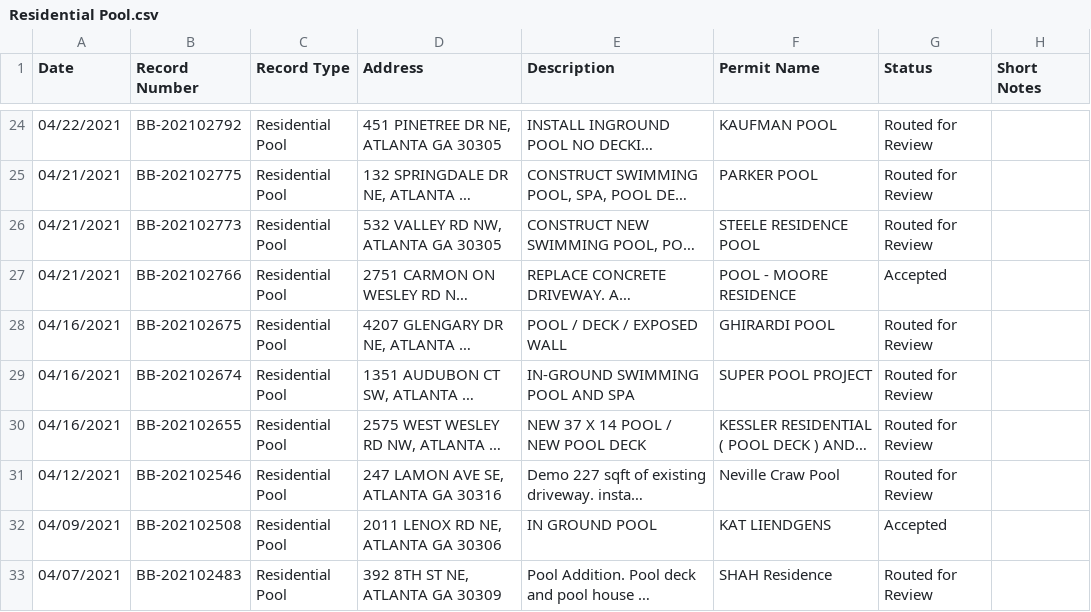
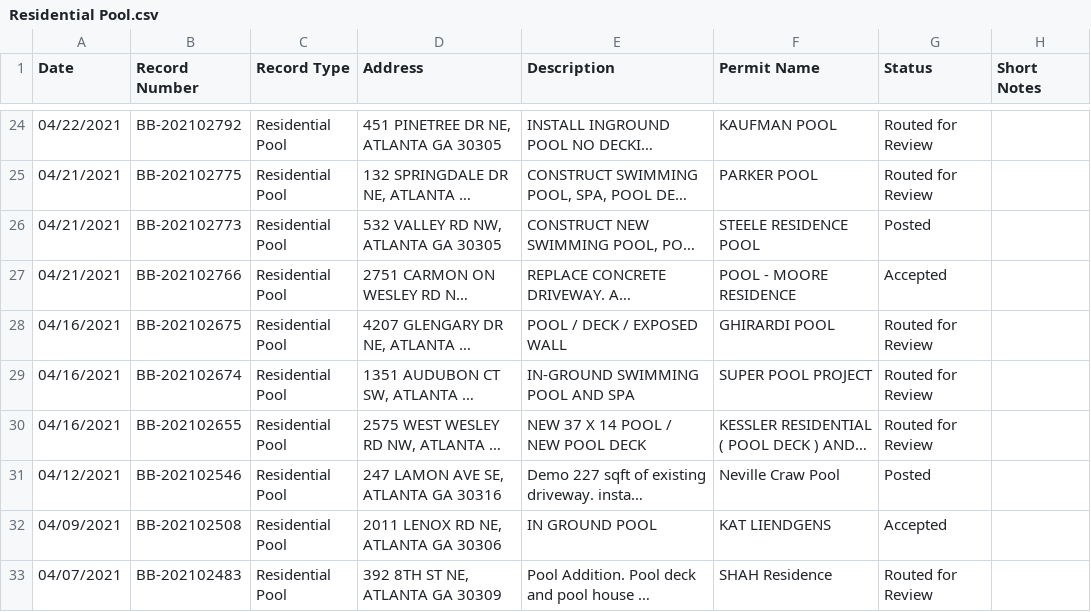
Before and after one commit to hatkeson/Pool-Permits-Web-Scraping, a CSV file: data/csv_files/atlanta/Residential Pool.csv, drawn as a sheet; only a part is shown, gaps mark what is left out; long unchanged cells end in …; the diff names each change by its address in the sheet, - before the commit and + after, or states it on an @@ line.

```diff
--- a/data/csv_files/atlanta/Residential Pool.csv
+++ b/data/csv_files/atlanta/Residential Pool.csv
-G26 (Status): Routed for Review
+G26 (Status): Posted
-G31 (Status): Routed for Review
+G31 (Status): Posted
```
Also changed, not shown: data/csv_files/atlanta/Commercial Pool.csv, data/csv_files/charlotte/Res Pool Heat Pump.csv, 13 other files.
